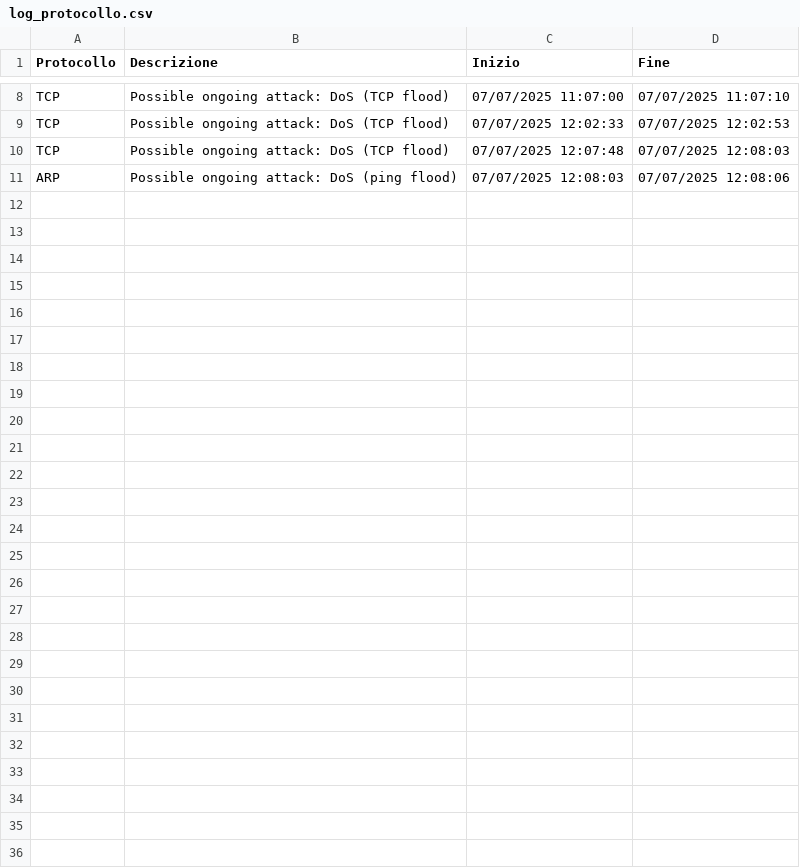
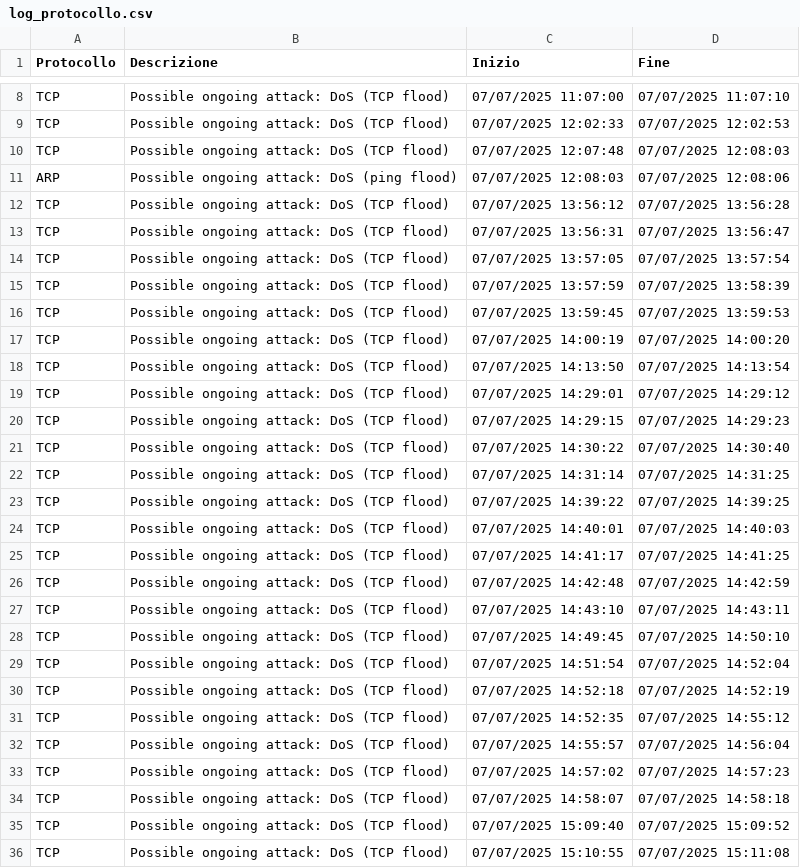
Before and after one commit to AnuarZouhri/Tirocini_git, a CSV file: Threads/Log/log_protocollo.csv, drawn as a sheet; only a part is shown, gaps mark what is left out.

```diff
--- a/Threads/Log/log_protocollo.csv
+++ b/Threads/Log/log_protocollo.csv
@@ -11 +11,26 @@ TCP,Possible ongoing attack: DoS (TCP flood),07/07/2025 12:07:48,07/07/2025 12:0
 ARP,Possible ongoing attack: DoS (ping flood),07/07/2025 12:08:03,07/07/2025 12:08:06
+TCP,Possible ongoing attack: DoS (TCP flood),07/07/2025 13:56:12,07/07/2025 13:56:28
+TCP,Possible ongoing attack: DoS (TCP flood),07/07/2025 13:56:31,07/07/2025 13:56:47
+TCP,Possible ongoing attack: DoS (TCP flood),07/07/2025 13:57:05,07/07/2025 13:57:54
+TCP,Possible ongoing attack: DoS (TCP flood),07/07/2025 13:57:59,07/07/2025 13:58:39
+TCP,Possible ongoing attack: DoS (TCP flood),07/07/2025 13:59:45,07/07/2025 13:59:53
+TCP,Possible ongoing attack: DoS (TCP flood),07/07/2025 14:00:19,07/07/2025 14:00:20
+TCP,Possible ongoing attack: DoS (TCP flood),07/07/2025 14:13:50,07/07/2025 14:13:54
+TCP,Possible ongoing attack: DoS (TCP flood),07/07/2025 14:29:01,07/07/2025 14:29:12
+TCP,Possible ongoing attack: DoS (TCP flood),07/07/2025 14:29:15,07/07/2025 14:29:23
+TCP,Possible ongoing attack: DoS (TCP flood),07/07/2025 14:30:22,07/07/2025 14:30:40
+TCP,Possible ongoing attack: DoS (TCP flood),07/07/2025 14:31:14,07/07/2025 14:31:25
+TCP,Possible ongoing attack: DoS (TCP flood),07/07/2025 14:39:22,07/07/2025 14:39:25
+TCP,Possible ongoing attack: DoS (TCP flood),07/07/2025 14:40:01,07/07/2025 14:40:03
+TCP,Possible ongoing attack: DoS (TCP flood),07/07/2025 14:41:17,07/07/2025 14:41:25
+TCP,Possible ongoing attack: DoS (TCP flood),07/07/2025 14:42:48,07/07/2025 14:42:59
+TCP,Possible ongoing attack: DoS (TCP flood),07/07/2025 14:43:10,07/07/2025 14:43:11
+TCP,Possible ongoing attack: DoS (TCP flood),07/07/2025 14:49:45,07/07/2025 14:50:10
+TCP,Possible ongoing attack: DoS (TCP flood),07/07/2025 14:51:54,07/07/2025 14:52:04
+TCP,Possible ongoing attack: DoS (TCP flood),07/07/2025 14:52:18,07/07/2025 14:52:19
+TCP,Possible ongoing attack: DoS (TCP flood),07/07/2025 14:52:35,07/07/2025 14:55:12
+TCP,Possible ongoing attack: DoS (TCP flood),07/07/2025 14:55:57,07/07/2025 14:56:04
+TCP,Possible ongoing attack: DoS (TCP flood),07/07/2025 14:57:02,07/07/2025 14:57:23
+TCP,Possible ongoing attack: DoS (TCP flood),07/07/2025 14:58:07,07/07/2025 14:58:18
+TCP,Possible ongoing attack: DoS (TCP flood),07/07/2025 15:09:40,07/07/2025 15:09:52
+TCP,Possible ongoing attack: DoS (TCP flood),07/07/2025 15:10:55,07/07/2025 15:11:08
```
Also changed, not shown: 4 other files.
